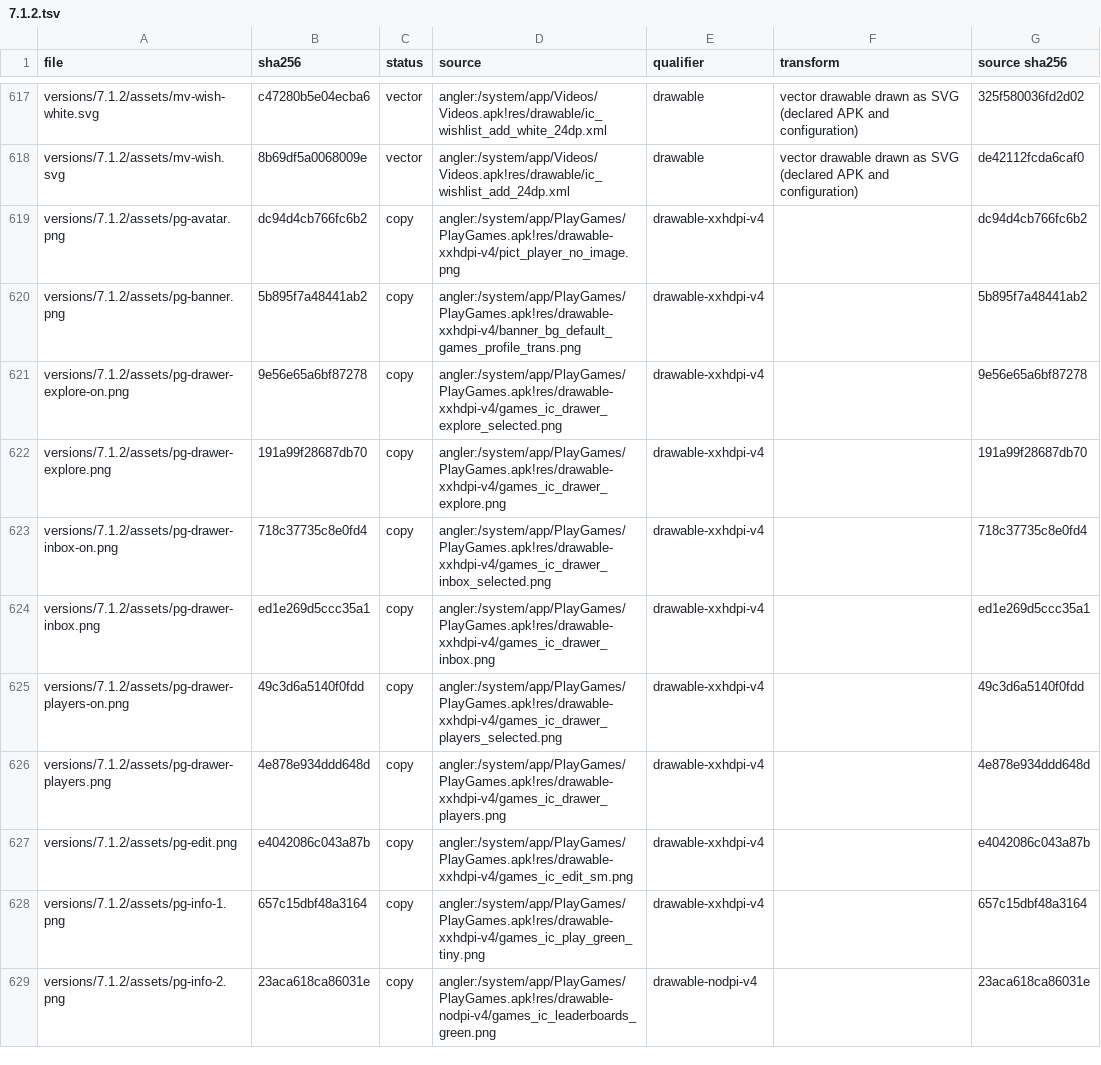
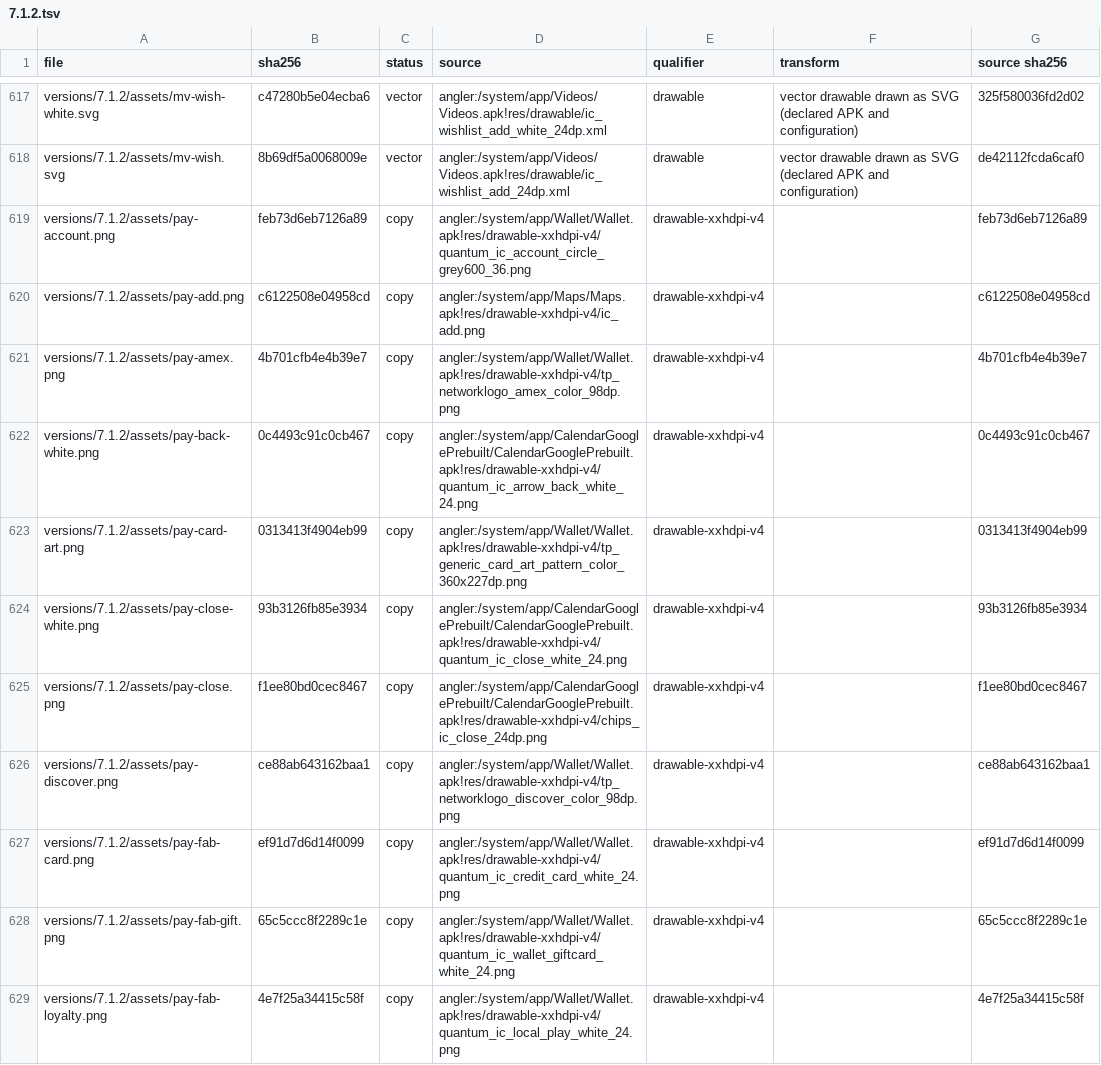
Before and after one commit to szabolevi98/android-time-machine, a TSV file: docs/reports/assets/7.1.2.tsv, drawn as a sheet; only a part is shown, gaps mark what is left out; the shorter side is filled out with more unchanged rows; the diff covers the shown part only; the diff names each change by its address in the sheet, - before the commit and + after, or states it on an @@ line.

Commit message:
Build Nougat Android Pay with card entry and verification states
Wallet 1.4 from its own resources: the card list and cyan splash,
the add speed dial, the OCR screen and Google Payments' card form
from PrebuiltGmsCore with its validation messages, the pending and
verification-needed card states, how-to pages, card details with
default refusal and removal, program search, the cards menu and the
notification settings with licenses.

```diff
--- a/docs/reports/assets/7.1.2.tsv
+++ b/docs/reports/assets/7.1.2.tsv
+row 619: versions/7.1.2/assets/pay-account.png | feb73d6eb7126a89 | copy | angler:/system/app/Wallet/Wallet.apk!res/drawable-xxhdpi-v4/quantum_ic_account_circle_grey600_36.png | drawable-xxhdpi-v4 |  | feb73d6eb7126a89
+row 620: versions/7.1.2/assets/pay-add.png | c6122508e04958cd | copy | angler:/system/app/Maps/Maps.apk!res/drawable-xxhdpi-v4/ic_add.png | drawable-xxhdpi-v4 |  | c6122508e04958cd
+row 621: versions/7.1.2/assets/pay-amex.png | 4b701cfb4e4b39e7 | copy | angler:/system/app/Wallet/Wallet.apk!res/drawable-xxhdpi-v4/tp_networklogo_amex_color_98dp.png | drawable-xxhdpi-v4 |  | 4b701cfb4e4b39e7
+row 622: versions/7.1.2/assets/pay-back-white.png | 0c4493c91c0cb467 | copy | angler:/system/app/CalendarGooglePrebuilt/CalendarGooglePrebuilt.apk!res/drawable-xxhdpi-v4/quantum_ic_arrow_back_white_24.png | drawable-xxhdpi-v4 |  | 0c4493c91c0cb467
+row 623: versions/7.1.2/assets/pay-card-art.png | 0313413f4904eb99 | copy | angler:/system/app/Wallet/Wallet.apk!res/drawable-xxhdpi-v4/tp_generic_card_art_pattern_color_360x227dp.png | drawable-xxhdpi-v4 |  | 0313413f4904eb99
+row 624: versions/7.1.2/assets/pay-close-white.png | 93b3126fb85e3934 | copy | angler:/system/app/CalendarGooglePrebuilt/CalendarGooglePrebuilt.apk!res/drawable-xxhdpi-v4/quantum_ic_close_white_24.png | drawable-xxhdpi-v4 |  | 93b3126fb85e3934
+row 625: versions/7.1.2/assets/pay-close.png | f1ee80bd0cec8467 | copy | angler:/system/app/CalendarGooglePrebuilt/CalendarGooglePrebuilt.apk!res/drawable-xxhdpi-v4/chips_ic_close_24dp.png | drawable-xxhdpi-v4 |  | f1ee80bd0cec8467
+row 626: versions/7.1.2/assets/pay-discover.png | ce88ab643162baa1 | copy | angler:/system/app/Wallet/Wallet.apk!res/drawable-xxhdpi-v4/tp_networklogo_discover_color_98dp.png | drawable-xxhdpi-v4 |  | ce88ab643162baa1
+row 627: versions/7.1.2/assets/pay-fab-card.png | ef91d7d6d14f0099 | copy | angler:/system/app/Wallet/Wallet.apk!res/drawable-xxhdpi-v4/quantum_ic_credit_card_white_24.png | drawable-xxhdpi-v4 |  | ef91d7d6d14f0099
+row 628: versions/7.1.2/assets/pay-fab-gift.png | 65c5ccc8f2289c1e | copy | angler:/system/app/Wallet/Wallet.apk!res/drawable-xxhdpi-v4/quantum_ic_wallet_giftcard_white_24.png | drawable-xxhdpi-v4 |  | 65c5ccc8f2289c1e
+row 629: versions/7.1.2/assets/pay-fab-loyalty.png | 4e7f25a34415c58f | copy | angler:/system/app/Wallet/Wallet.apk!res/drawable-xxhdpi-v4/quantum_ic_local_play_white_24.png | drawable-xxhdpi-v4 |  | 4e7f25a34415c58f
```
Also changed, not shown: 10 added rows elsewhere in this file, 31 other files.
